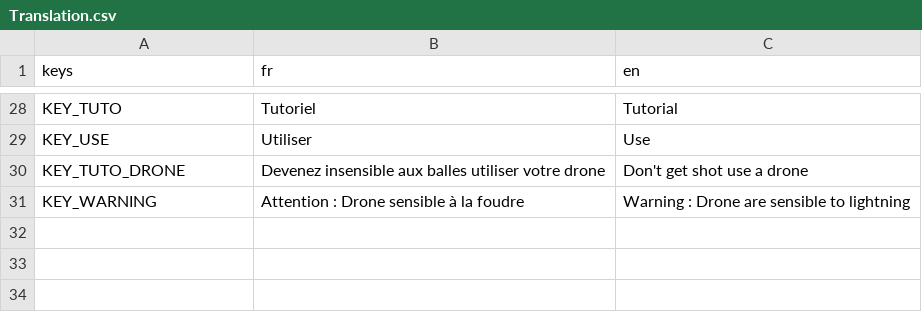
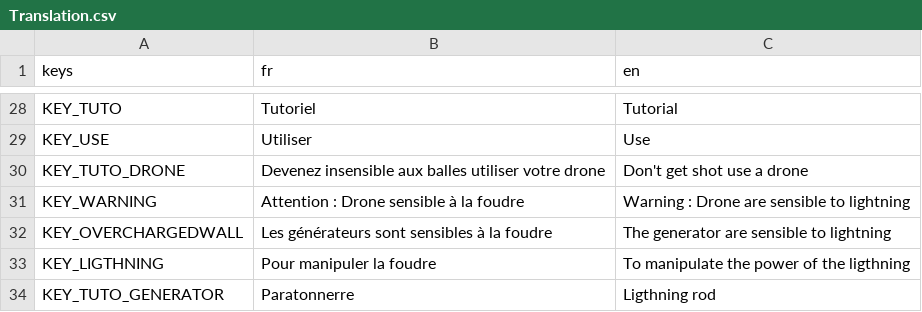
Before and after one commit to Lefevre-Florian/SHMUP, a CSV file: Shmup/Projet/SHUMP/Ressources/Translation.csv, drawn as a sheet; only a part is shown, gaps mark what is left out; the diff names each change by its address in the sheet, - before the commit and + after, or states it on an @@ line.

```diff
--- a/Shmup/Projet/SHUMP/Ressources/Translation.csv
+++ b/Shmup/Projet/SHUMP/Ressources/Translation.csv
+row 32: KEY_OVERCHARGEDWALL | Les générateurs sont sensibles à la foudre | The generator are sensible to lightning
+row 33: KEY_LIGTHNING | Pour manipuler la foudre | To manipulate the power of the ligthning
+row 34: KEY_TUTO_GENERATOR | Paratonnerre | Ligthning rod
```
Also changed, not shown: 22 other files.
